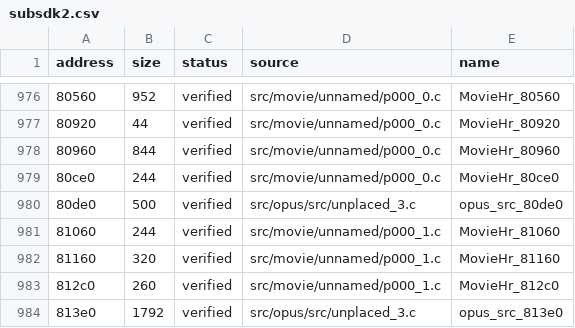
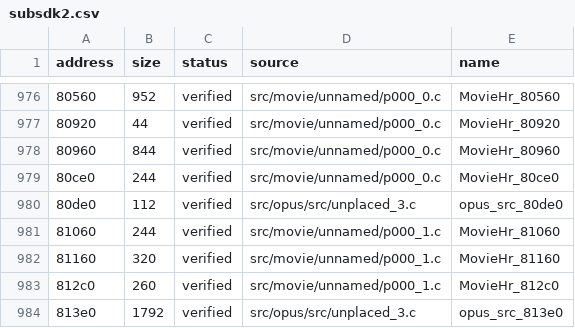
Before and after one commit to vexcited/fefw, a CSV file: data/ledger/subsdk2.csv, drawn as a sheet; only a part is shown, gaps mark what is left out; the diff covers the shown part only; the diff names each change by its address in the sheet, - before the commit and + after, or states it on an @@ line.

```diff
--- a/data/ledger/subsdk2.csv
+++ b/data/ledger/subsdk2.csv
-B980 (size): 500
+B980 (size): 112
```
Also changed, not shown: 5 edited cells elsewhere in this file, 16 other files.
